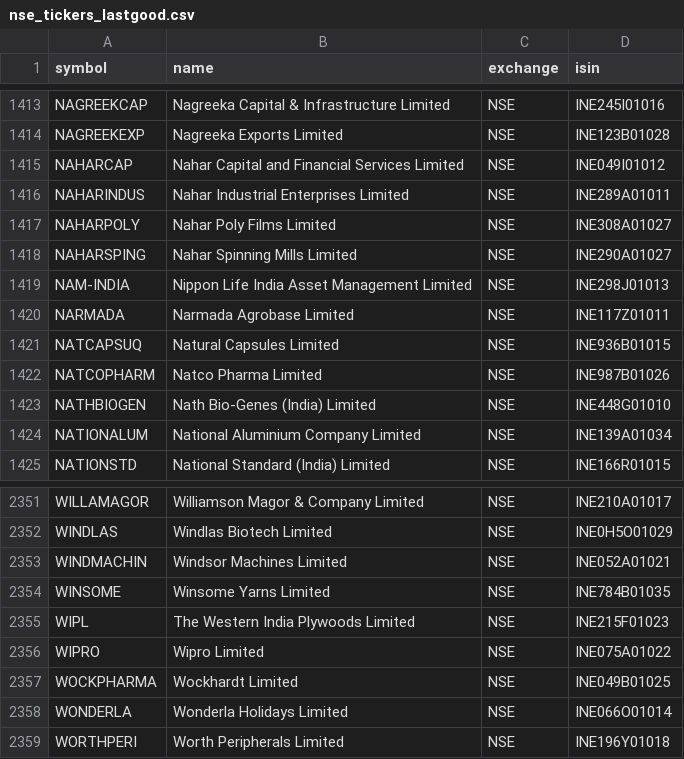
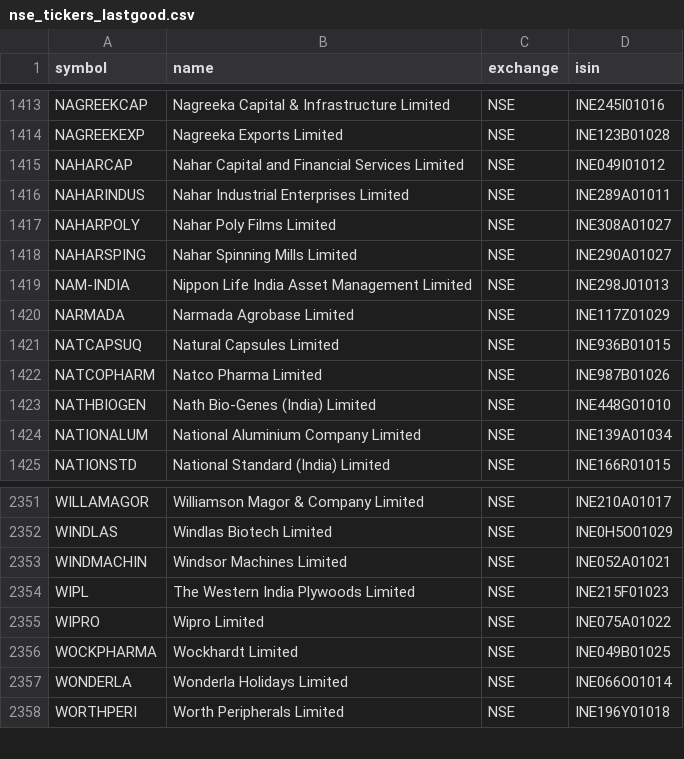
Before and after one commit to Aakash10867/graham-agent, a CSV file: nse_tickers_lastgood.csv, drawn as a sheet; only a part is shown, gaps mark what is left out.

```diff
--- a/nse_tickers_lastgood.csv
+++ b/nse_tickers_lastgood.csv
@@ -1419,3 +1419,3 @@ NAHARSPING,Nahar Spinning Mills Limited,NSE,INE290A01027
 NAM-INDIA,Nippon Life India Asset Management Limited,NSE,INE298J01013
-NARMADA,Narmada Agrobase Limited,NSE,INE117Z01011
+NARMADA,Narmada Agrobase Limited,NSE,INE117Z01029
 NATCAPSUQ,Natural Capsules Limited,NSE,INE936B01015
@@ -2353,3 +2353,2 @@ WINDLAS,Windlas Biotech Limited,NSE,INE0H5O01029
 WINDMACHIN,Windsor Machines Limited,NSE,INE052A01021
-WINSOME,Winsome Yarns Limited,NSE,INE784B01035
 WIPL,The Western India Plywoods Limited,NSE,INE215F01023
```
Also changed, not shown: universe_tickers.csv, 2 other files.
